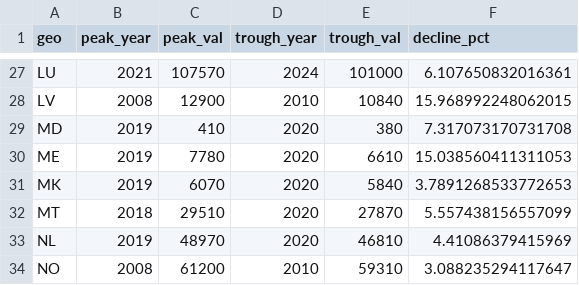
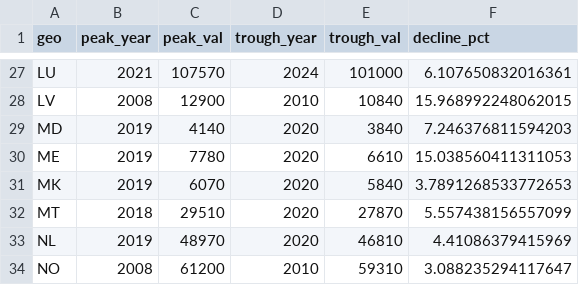
Before and after one commit to parastelios/greece-poverty-analysis, a CSV file: data/processed/peak_to_trough_decline.csv, drawn as a sheet; only a part is shown, gaps mark what is left out.

```diff
--- a/data/processed/peak_to_trough_decline.csv
+++ b/data/processed/peak_to_trough_decline.csv
@@ -28,3 +28,3 @@ LU,2021,107570,2024,101000,6.107650832016361
 LV,2008,12900,2010,10840,15.968992248062015
-MD,2019,410,2020,380,7.317073170731708
+MD,2019,4140,2020,3840,7.246376811594203
 ME,2019,7780,2020,6610,15.038560411311053
```
Also changed, not shown: data/processed/analysis_dataset.csv, data/raw/panel_gdp.csv, 6 other files.
